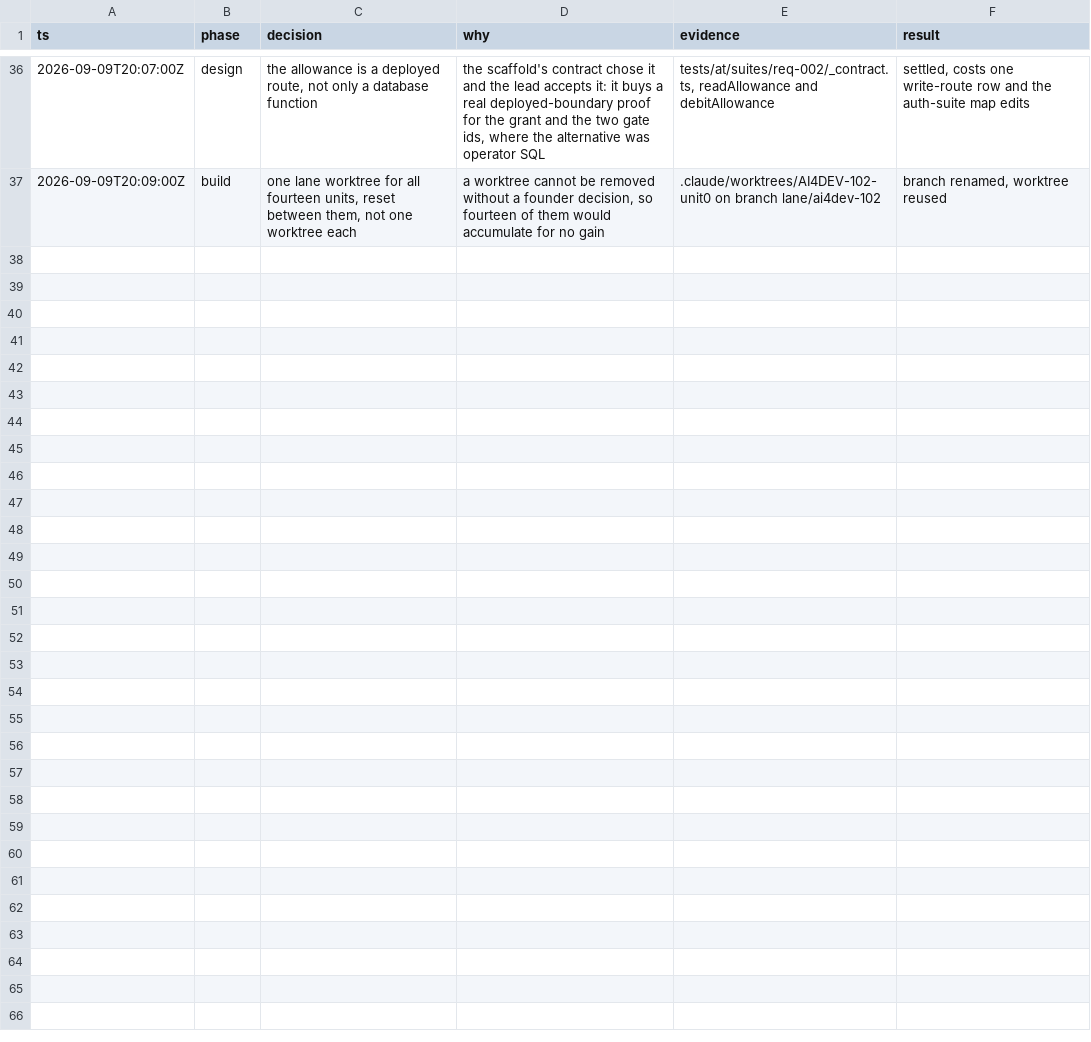
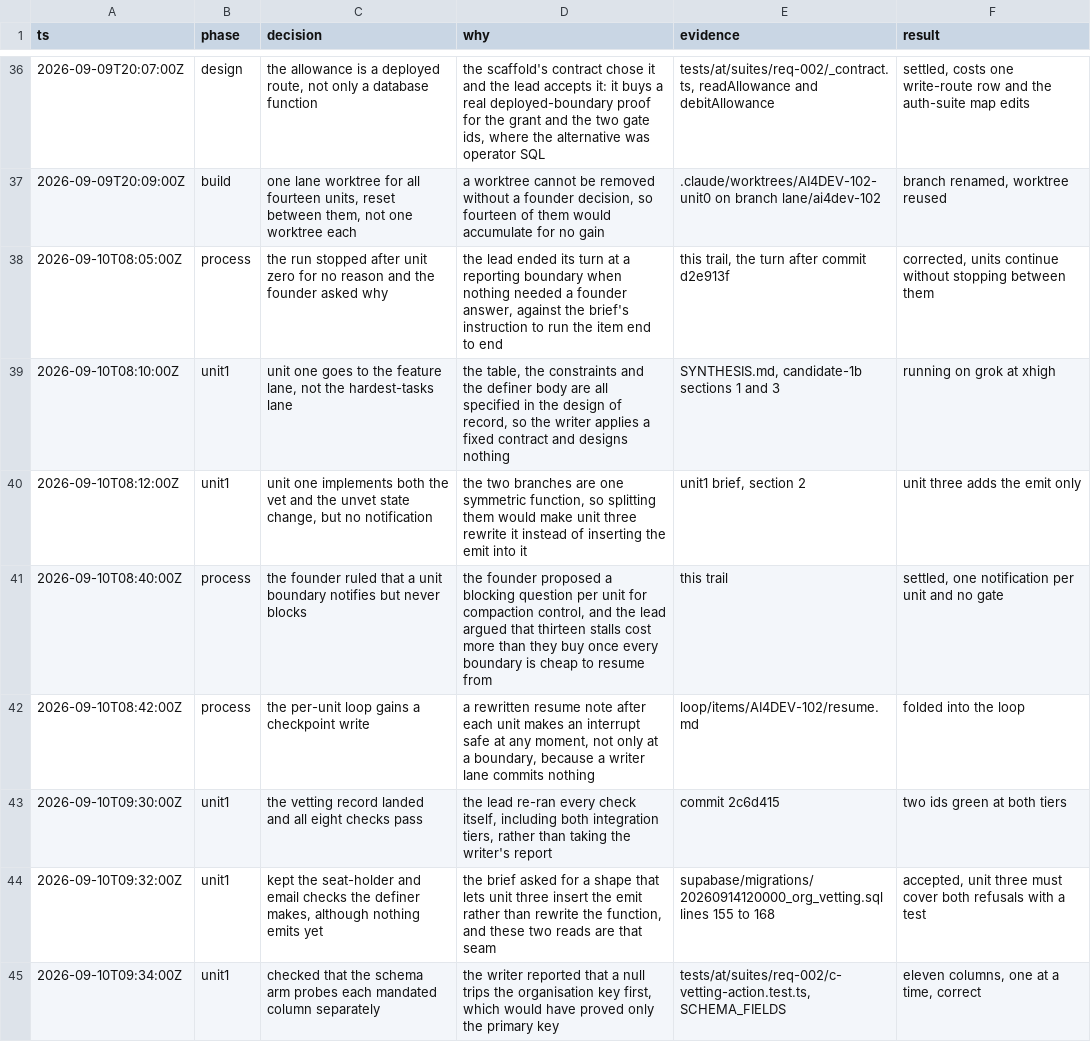
Before and after one commit to nirdrang/ai4good, a TSV file: loop/items/AI4DEV-102/decisions.tsv, drawn as a sheet; only a part is shown, gaps mark what is left out.

```diff
--- a/loop/items/AI4DEV-102/decisions.tsv
+++ b/loop/items/AI4DEV-102/decisions.tsv
@@ -37 +37,9 @@ ts	phase	decision	why	evidence	result
 2026-09-09T20:09:00Z	build	one lane worktree for all fourteen units, reset between them, not one worktree each	a worktree cannot be removed without a founder decision, so fourteen of them would accumulate for no gain	.claude/worktrees/AI4DEV-102-unit0 on branch lane/ai4dev-102	branch renamed, worktree reused
+2026-09-10T08:05:00Z	process	the run stopped after unit zero for no reason and the founder asked why	the lead ended its turn at a reporting boundary when nothing needed a founder answer, against the brief's instruction to run the item end to end	this trail, the turn after commit d2e913f	corrected, units continue without stopping between them
+2026-09-10T08:10:00Z	unit1	unit one goes to the feature lane, not the hardest-tasks lane	the table, the constraints and the definer body are all specified in the design of record, so the writer applies a fixed contract and designs nothing	SYNTHESIS.md, candidate-1b sections 1 and 3	running on grok at xhigh
+2026-09-10T08:12:00Z	unit1	unit one implements both the vet and the unvet state change, but no notification	the two branches are one symmetric function, so splitting them would make unit three rewrite it instead of inserting the emit into it	unit1 brief, section 2	unit three adds the emit only
+2026-09-10T08:40:00Z	process	the founder ruled that a unit boundary notifies but never blocks	the founder proposed a blocking question per unit for compaction control, and the lead argued that thirteen stalls cost more than they buy once every boundary is cheap to resume from	this trail	settled, one notification per unit and no gate
+2026-09-10T08:42:00Z	process	the per-unit loop gains a checkpoint write	a rewritten resume note after each unit makes an interrupt safe at any moment, not only at a boundary, because a writer lane commits nothing	loop/items/AI4DEV-102/resume.md	folded into the loop
+2026-09-10T09:30:00Z	unit1	the vetting record landed and all eight checks pass	the lead re-ran every check itself, including both integration tiers, rather than taking the writer's report	commit 2c6d415	two ids green at both tiers
+2026-09-10T09:32:00Z	unit1	kept the seat-holder and email checks the definer makes, although nothing emits yet	the brief asked for a shape that lets unit three insert the emit rather than rewrite the function, and these two reads are that seam	supabase/migrations/20260914120000_org_vetting.sql lines 155 to 168	accepted, unit three must cover both refusals with a test
+2026-09-10T09:34:00Z	unit1	checked that the schema arm probes each mandated column separately	the writer reported that a null trips the organisation key first, which would have proved only the primary key	tests/at/suites/req-002/c-vetting-action.test.ts, SCHEMA_FIELDS	eleven columns, one at a time, correct
```
Also changed, not shown: 17 other files.
